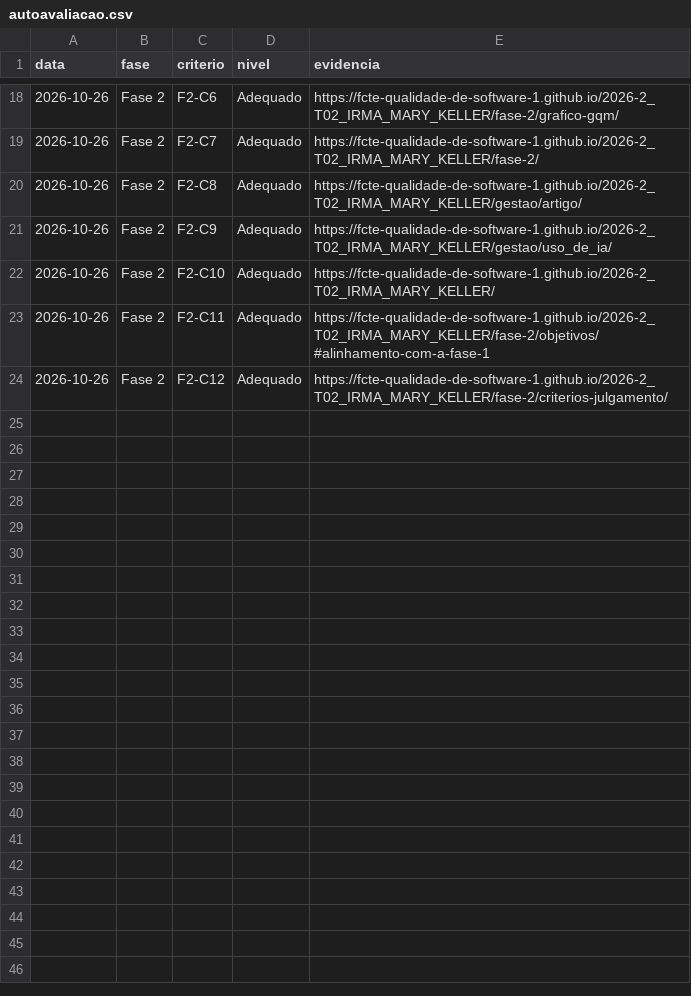
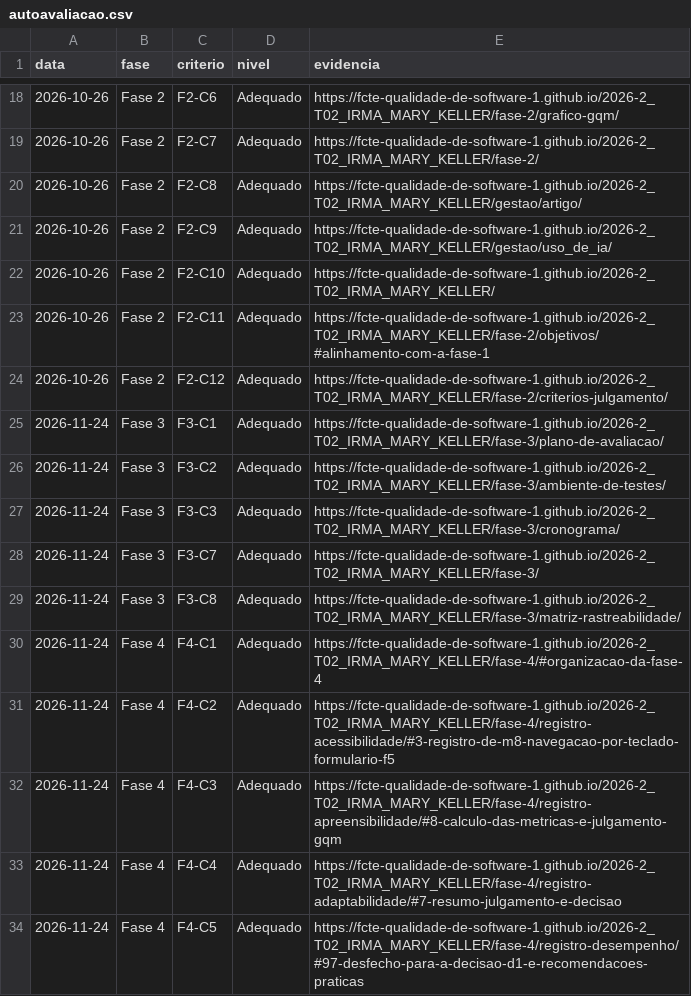
Before and after one commit to FCTE-Qualidade-de-Software-1/2026-2_T02_IRMA_MARY_KELLER, a CSV file: assets/dados/gestao/autoavaliacao.csv, drawn as a sheet; only a part is shown, gaps mark what is left out; the diff names each change by its address in the sheet, - before the commit and + after, or states it on an @@ line.

Commit message:
docs/adiciona autoavaliação fase 3 e 4

```diff
--- a/assets/dados/gestao/autoavaliacao.csv
+++ b/assets/dados/gestao/autoavaliacao.csv
+row 25: 2026-11-24 | Fase 3 | F3-C1 | Adequado | https://fcte-qualidade-de-software-1.github.io/2026-2_T02_IRMA_MARY_KELLER/fase-3/plano-de-avaliacao/
+row 26: 2026-11-24 | Fase 3 | F3-C2 | Adequado | https://fcte-qualidade-de-software-1.github.io/2026-2_T02_IRMA_MARY_KELLER/fase-3/ambiente-de-testes/
+row 27: 2026-11-24 | Fase 3 | F3-C3 | Adequado | https://fcte-qualidade-de-software-1.github.io/2026-2_T02_IRMA_MARY_KELLER/fase-3/cronograma/
+row 28: 2026-11-24 | Fase 3 | F3-C7 | Adequado | https://fcte-qualidade-de-software-1.github.io/2026-2_T02_IRMA_MARY_KELLER/fase-3/
+row 29: 2026-11-24 | Fase 3 | F3-C8 | Adequado | https://fcte-qualidade-de-software-1.github.io/2026-2_T02_IRMA_MARY_KELLER/fase-3/matriz-rastreabilidade/
+row 30: 2026-11-24 | Fase 4 | F4-C1 | Adequado | https://fcte-qualidade-de-software-1.github.io/2026-2_T02_IRMA_MARY_KELLER/fase-4/#organizacao-da-fase-4
+row 31: 2026-11-24 | Fase 4 | F4-C2 | Adequado | https://fcte-qualidade-de-software-1.github.io/2026-2_T02_IRMA_MARY_KELLER/fase-4/registro-acessibilidade/#3-registro-de-m8-navegacao-por-teclado-formulario-f5
+row 32: 2026-11-24 | Fase 4 | F4-C3 | Adequado | https://fcte-qualidade-de-software-1.github.io/2026-2_T02_IRMA_MARY_KELLER/fase-4/registro-apreensibilidade/#8-calculo-das-metricas-e-julgamento-gqm
+row 33: 2026-11-24 | Fase 4 | F4-C4 | Adequado | https://fcte-qualidade-de-software-1.github.io/2026-2_T02_IRMA_MARY_KELLER/fase-4/registro-adaptabilidade/#7-resumo-julgamento-e-decisao
+row 34: 2026-11-24 | Fase 4 | F4-C5 | Adequado | https://fcte-qualidade-de-software-1.github.io/2026-2_T02_IRMA_MARY_KELLER/fase-4/registro-desempenho/#97-desfecho-para-a-decisao-d1-e-recomendacoes-praticas
```
Also changed, not shown: 1 other file.
